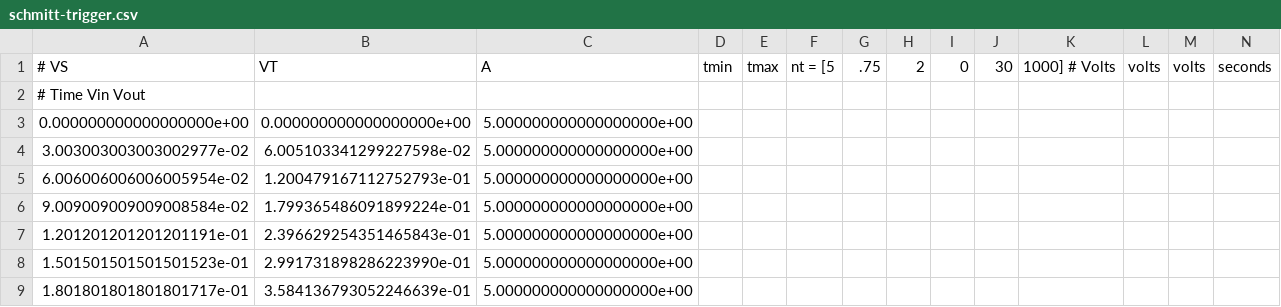
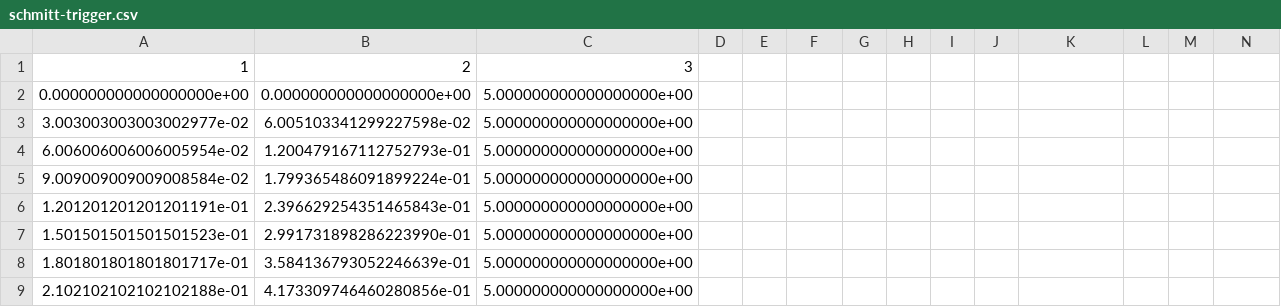
Before and after one commit to dthuecks/ElectronicsTextbook, a CSV file: source/data/schmitt-trigger.csv, drawn as a sheet; only a part is shown; the shorter side is filled out with more unchanged rows; removed rows and columns are numbered as before the commit, all else as after; rows hold the shown columns only; the diff names each change by its address in the sheet, - before the commit and + after, or states it on an @@ line.

```diff
--- a/source/data/schmitt-trigger.csv
+++ b/source/data/schmitt-trigger.csv
-row 1: # VS | VT | A | tmin | tmax | nt = [5 | .75 | 2 | 0 | 30 | 1000] # Volts | volts | volts | seconds
-row 2: # Time Vin Vout
+row 1: 1 | 2 | 3
```
Also changed, not shown: 39 other files.
